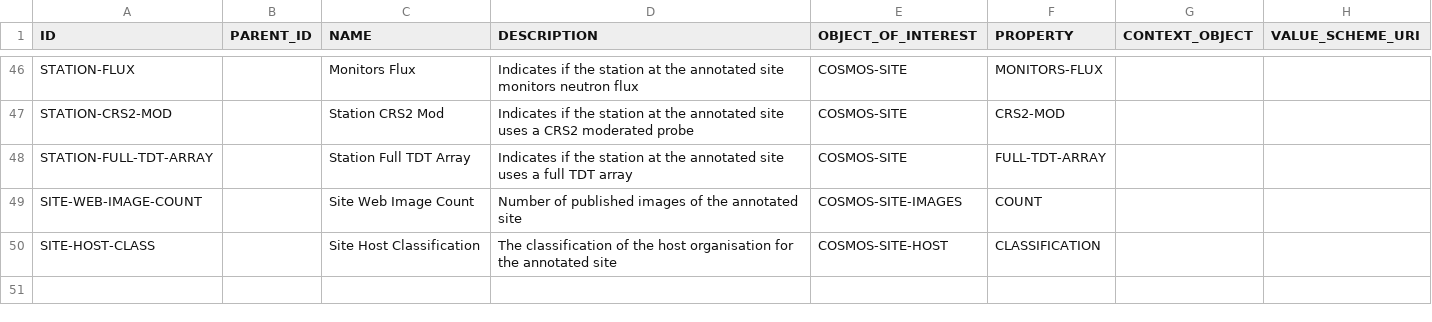
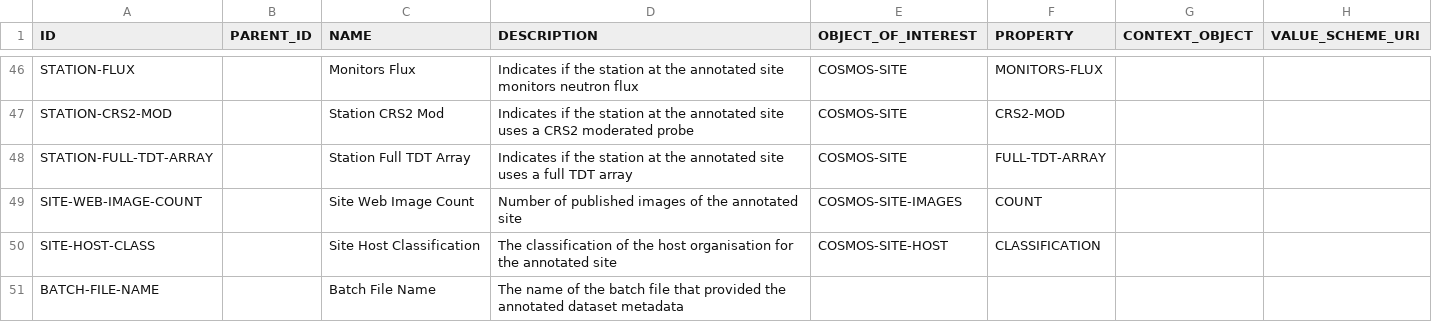
Before and after one commit to NERC-CEH/fdri-discovery, a CSV file: sample_data/src/ANNOTATION_PROPERTIES.csv, drawn as a sheet; only a part is shown, gaps mark what is left out; the diff names each change by its address in the sheet, - before the commit and + after, or states it on an @@ line.

Commit message:
Add annotation property for NRFA batches

```diff
--- a/sample_data/src/ANNOTATION_PROPERTIES.csv
+++ b/sample_data/src/ANNOTATION_PROPERTIES.csv
+row 51: BATCH-FILE-NAME |  | Batch File Name | The name of the batch file that provided the annotated dataset metadata
```
